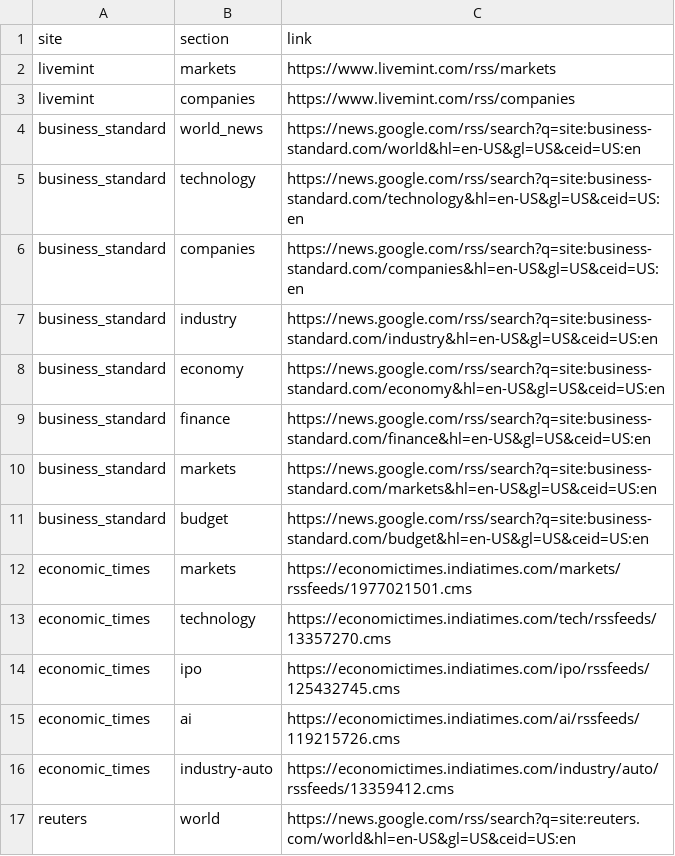
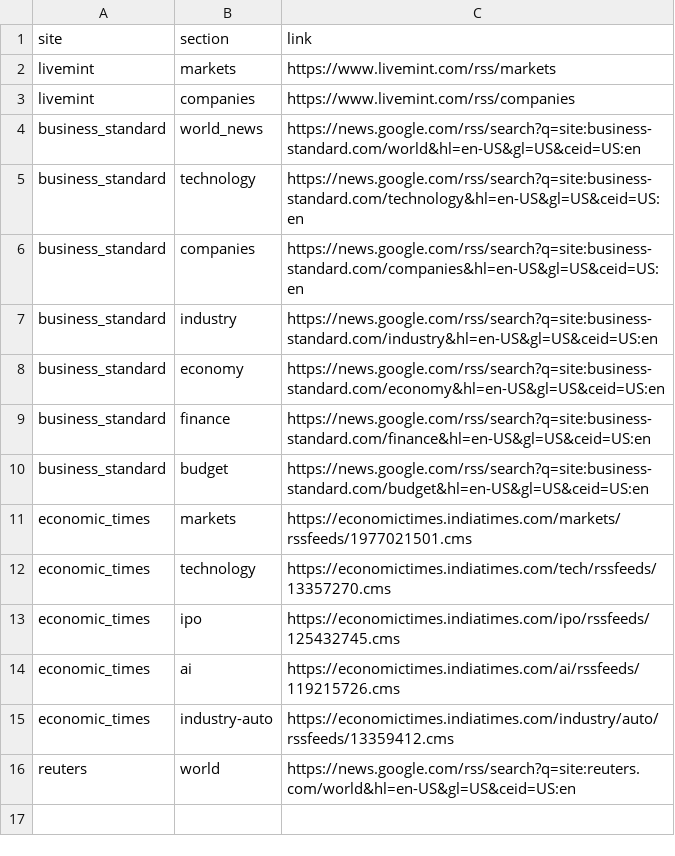
Before and after one commit to WALKCART/TrendSense, a CSV file: src/trendsense/scraper/sources.csv, drawn as a sheet; the diff names each change by its address in the sheet, - before the commit and + after, or states it on an @@ line.

```diff
--- a/src/trendsense/scraper/sources.csv
+++ b/src/trendsense/scraper/sources.csv
-row 10: business_standard | markets | https://news.google.com/rss/search?q=site:business-standard.com/markets&hl=en-US&gl=US&ceid=US:en
```
Also changed, not shown: DataBuffer/01_feb_articles.csv, 16 other files.
